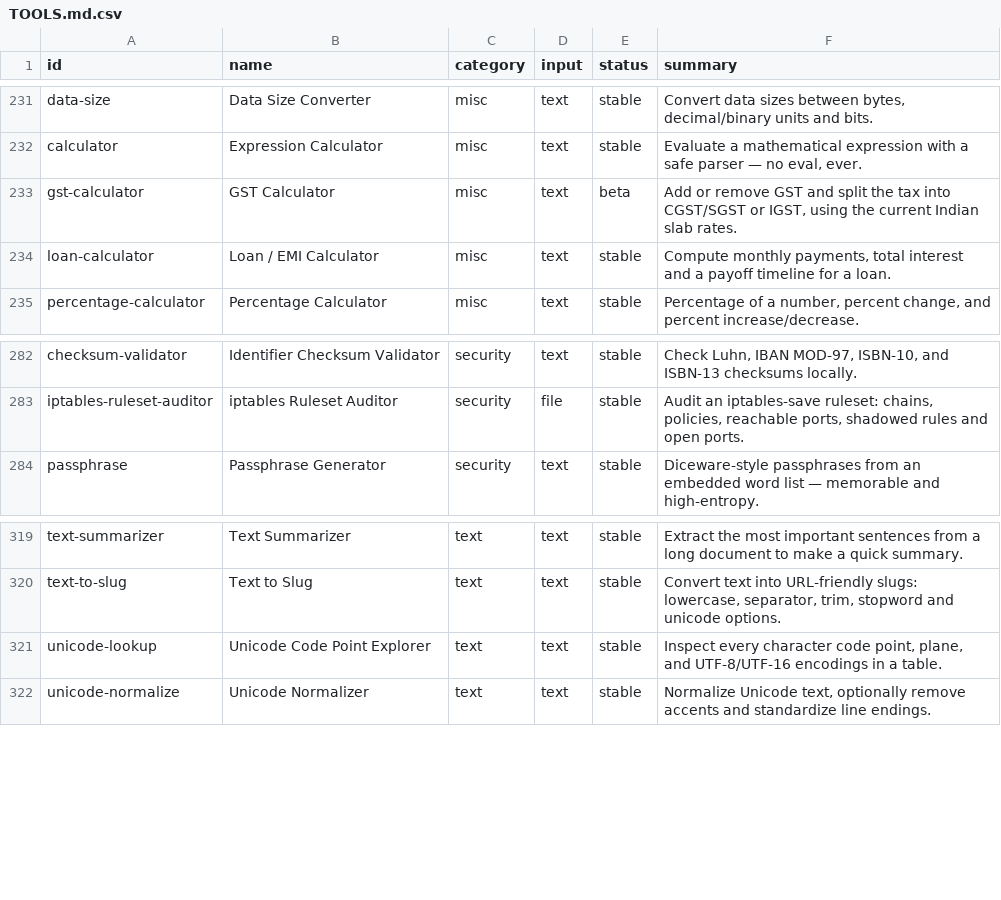
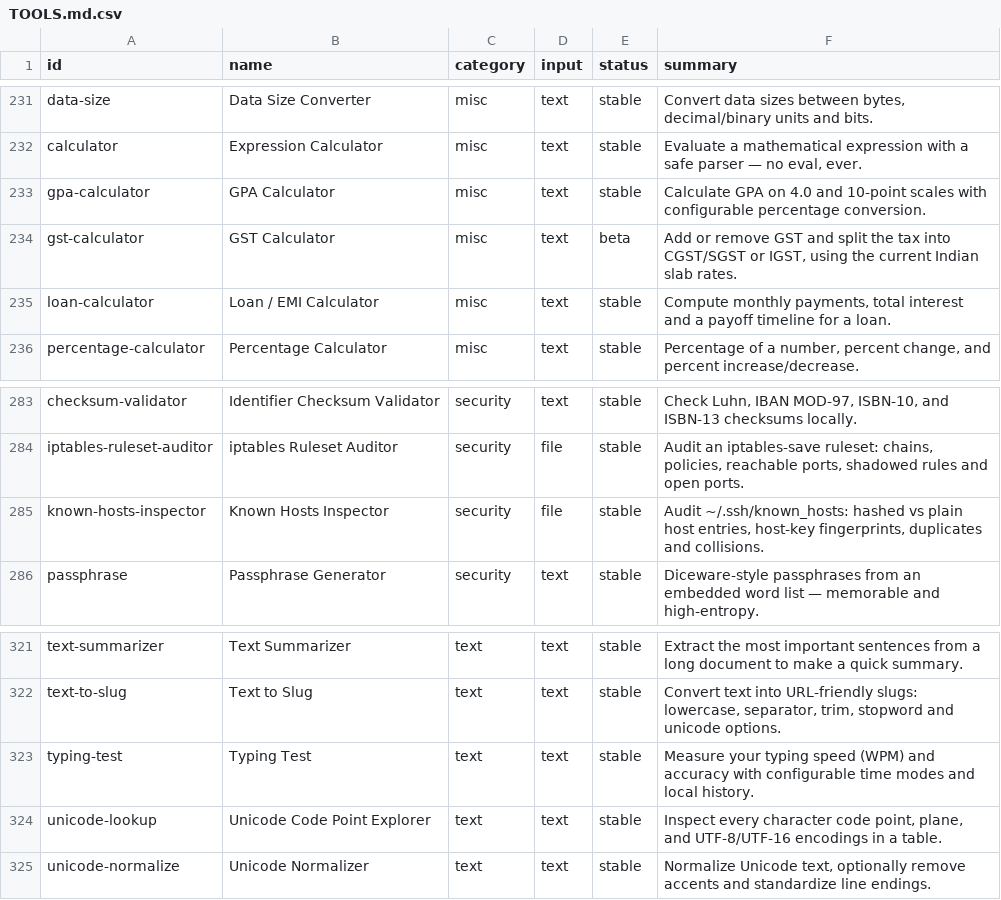
Before and after one commit to Hemanthdamineni/browser-tools-platform, a CSV file: docs/TOOLS.md.csv, drawn as a sheet; only a part is shown, gaps mark what is left out; the diff names each change by its address in the sheet, - before the commit and + after, or states it on an @@ line.

Commit message:
feat: port gpa-calculator, known-hosts-inspector and typing-test from the stray checkout
Three tools existed only in the stale working tree (saved on
backup/local-dirty-20261028) and were missing from the catalogue: the round
report claimed typing-test landed, but only its panel and core made it — the
tool module, meta and tests never did.

- gpa-calculator (misc): 4.0 / 4.0+/- / 10-point scales, CBSE/GTU/Mumbai/custom
  CGPA-percent conversion; 3 examples (contract gate), content module.
- known-hosts-inspector (security): hashed vs plain entries, fingerprints,
  host-key change / reuse / duplicate findings; acceptsText so the three
  examples are runnable; content module.
- typing-test (text): time and word-count modes, WPM/accuracy scoring; reuses
  the existing typing-test.core.ts the panel already ships; content module.
- meta faq blocks moved to <id>.content.ts per the content-module contract;
  updated stamps; docs regenerated (449 -> 452 tools).

Verified: 38/38 tool tests, contract + registry + related gates green,
astro check 0 errors, eslint clean, prettier clean, build 484 pages, and the
three pages exercised in real Chromium (example click -> result table).

```diff
--- a/docs/TOOLS.md.csv
+++ b/docs/TOOLS.md.csv
+row 233: gpa-calculator | GPA Calculator | misc | text | stable | Calculate GPA on 4.0 and 10-point scales with configurable percentage conversion.
+row 285: known-hosts-inspector | Known Hosts Inspector | security | file | stable | Audit ~/.ssh/known_hosts: hashed vs plain host entries, host-key fingerprints, duplicates and collisions.
+row 323: typing-test | Typing Test | text | text | stable | Measure your typing speed (WPM) and accuracy with configurable time modes and local history.
```
Also changed, not shown: 13 other files.
